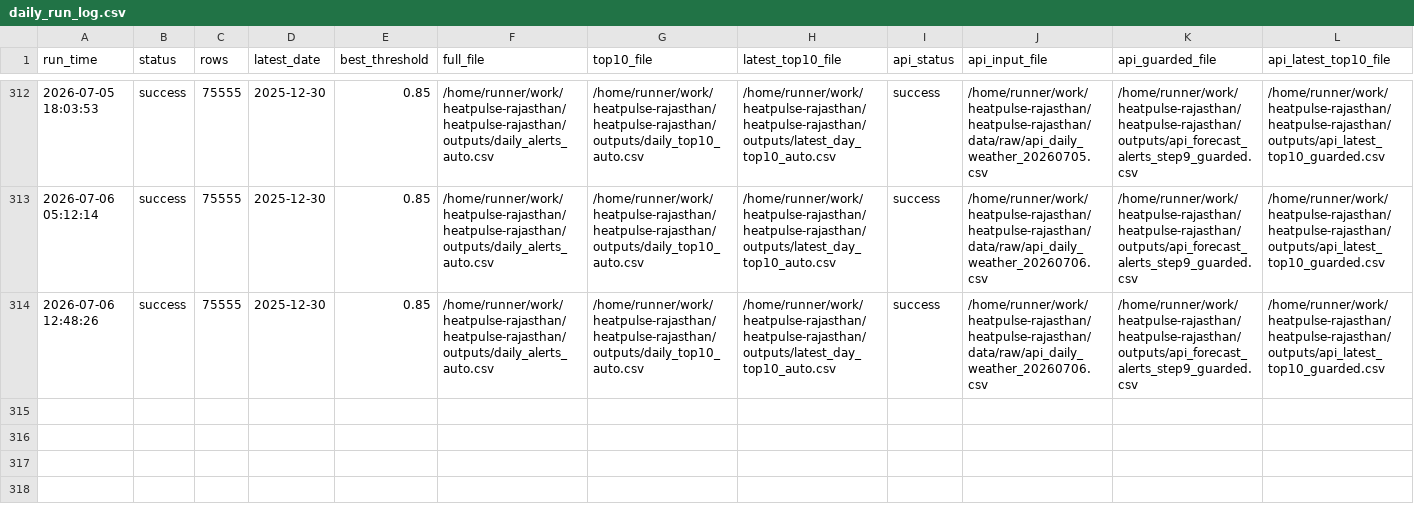
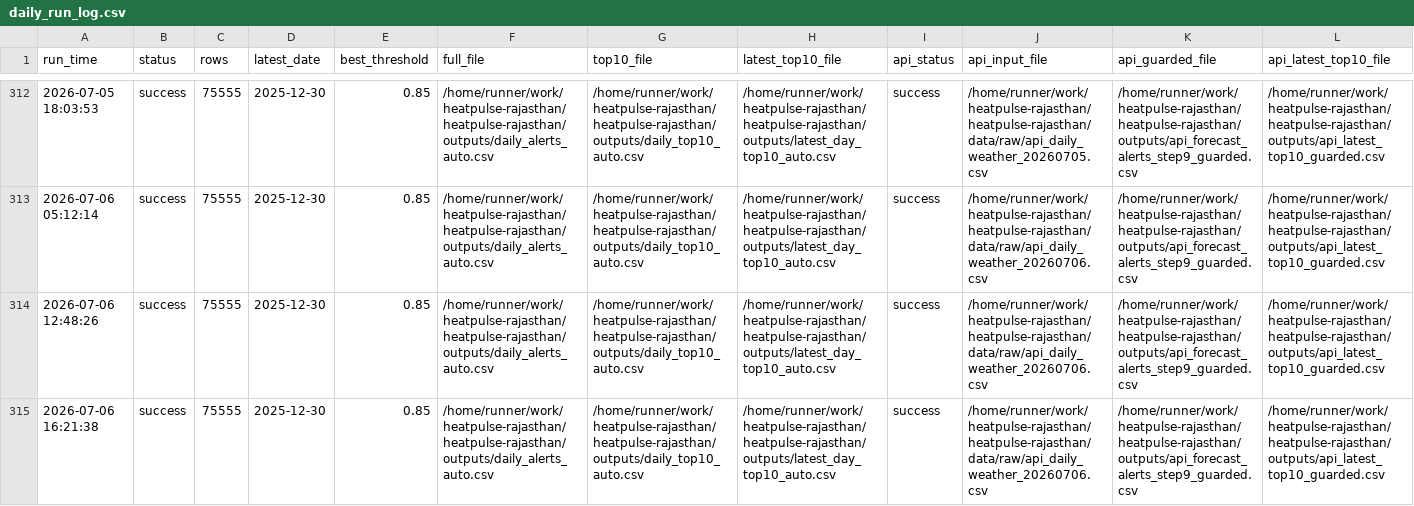
Before and after one commit to chetanvedi0401-svg/heatpulse-rajasthan, a CSV file: logs/daily_run_log.csv, drawn as a sheet; only a part is shown, gaps mark what is left out; rows hold the shown columns only; the diff names each change by its address in the sheet, - before the commit and + after, or states it on an @@ line.

```diff
--- a/logs/daily_run_log.csv
+++ b/logs/daily_run_log.csv
+row 315: 2026-07-06 16:21:38 | success | 75555 | 2025-12-30 | 0.85 | /home/runner/work/heatpulse-rajasthan/heatpulse-rajasthan/outputs/daily_alerts_auto.csv | /home/runner/work/heatpulse-rajasthan/heatpulse-rajasthan/outputs/daily_top10_auto.csv | /home/runner/work/heatpulse-rajasthan/heatpulse-rajasthan/outputs/latest_day_top10_auto.csv | success | /home/runner/work/heatpulse-rajasthan/heatpulse-rajasthan/data/raw/api_daily_weather_20260706.csv | /home/runner/work/heatpulse-rajasthan/heatpulse-rajasthan/outputs/api_forecast_alerts_step9_guarded.csv | /home/runner/work/heatpulse-rajasthan/heatpulse-rajasthan/outputs/api_latest_top10_guarded.csv
```
Also changed, not shown: data/raw/api_daily_weather_20260706.csv, docs/step10_api_quality_gate_report.csv, 6 other files.
